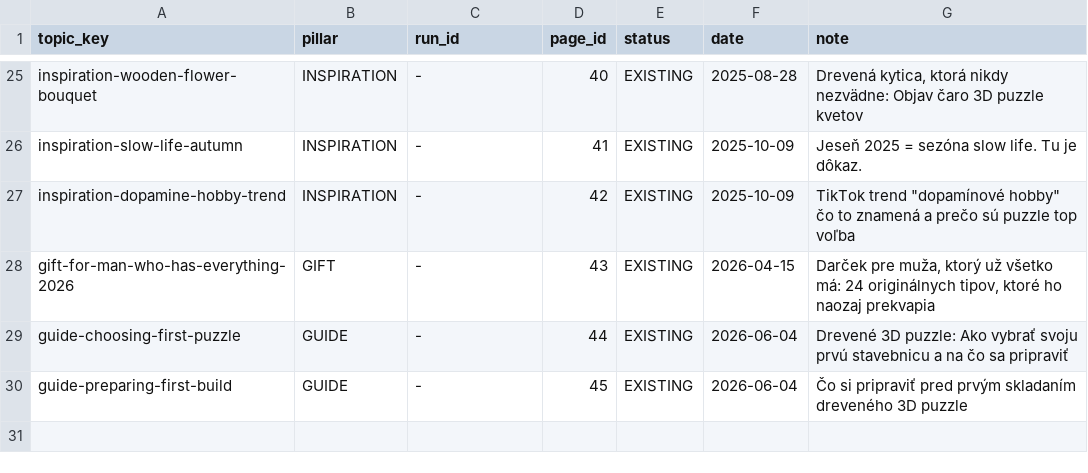
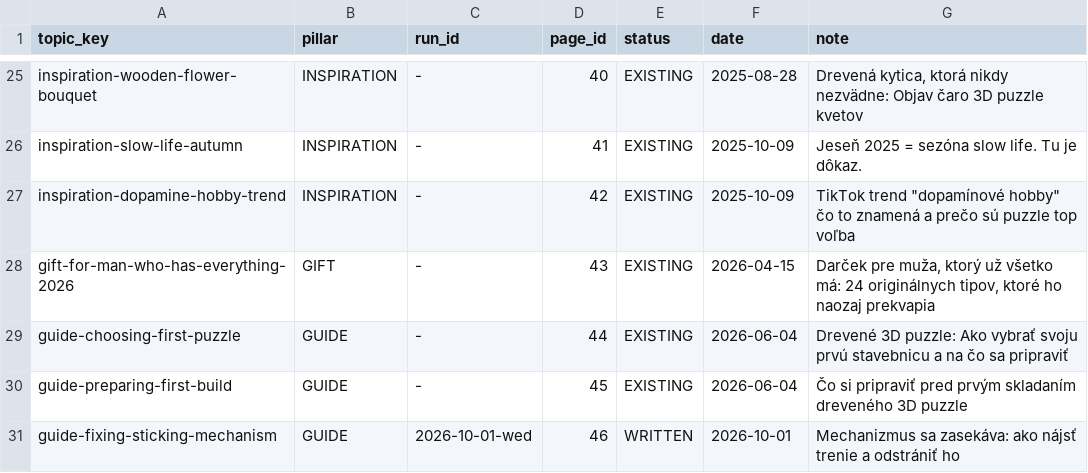
Before and after one commit to bycko/robotoy-blog-creator, a TSV file: ledger/topics.tsv, drawn as a sheet; only a part is shown, gaps mark what is left out; the diff names each change by its address in the sheet, - before the commit and + after, or states it on an @@ line.

Commit message:
reviewer: 2026-10-01-wed written page 46

```diff
--- a/ledger/topics.tsv
+++ b/ledger/topics.tsv
+row 31: guide-fixing-sticking-mechanism | GUIDE | 2026-10-01-wed | 46 | WRITTEN | 2026-10-01 | Mechanizmus sa zasekáva: ako nájsť trenie a odstrániť ho
```
Also changed, not shown: 1 other file.
